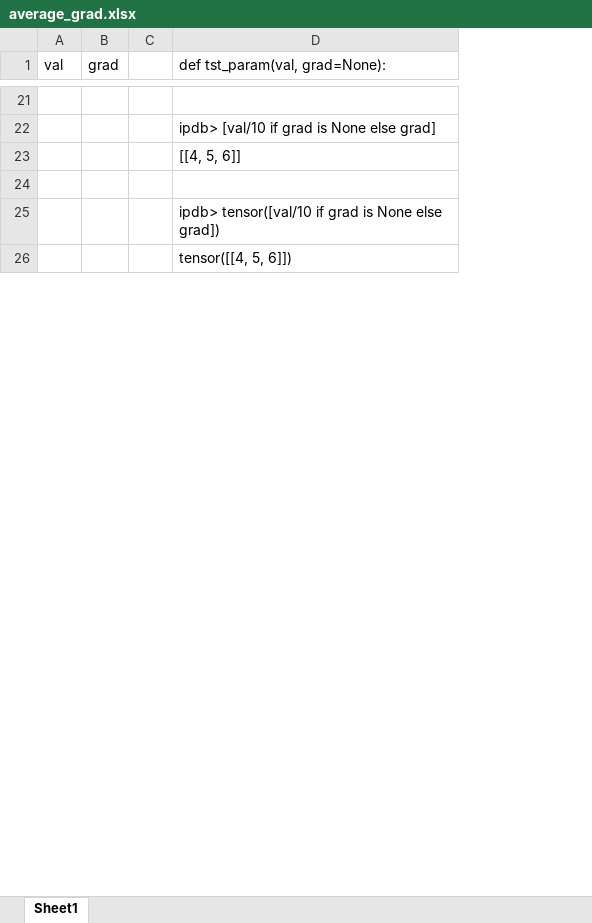
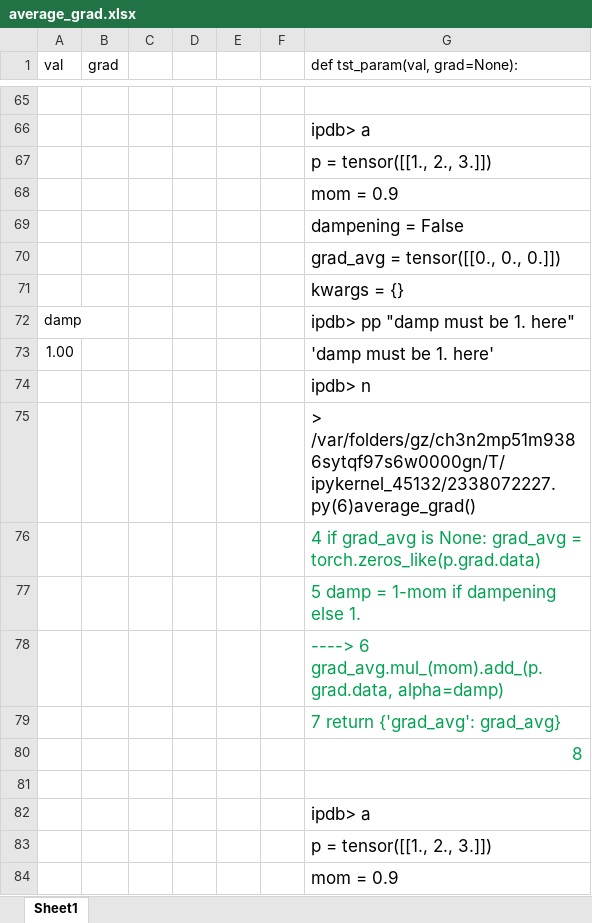
Before and after one commit to EmbraceLife/explore-fastai, an Excel workbook: fastai-excel/average_grad.xlsx, sheet Sheet1, drawn as a sheet; only a part is shown, gaps mark what is left out; values as stored, in another font and other column widths than the file's, no borders; addresses are those after the commit; the diff covers the shown part only; the diff names each change by its address in the sheet, - before the commit and + after, or states it on an @@ line.

Commit message:
add average_grad spreadsheet

```diff
--- a/fastai-excel/average_grad.xlsx (sheet Sheet1)
+++ b/fastai-excel/average_grad.xlsx (sheet Sheet1)
+column C, empty
+column D, empty
+column F, empty
-G66 (def tst_param(val, grad=None):): ipdb> [val/10 if grad is None else grad]
+G66 (def tst_param(val, grad=None):): ipdb> a
@@ G66:G67 text size: larger @@
-G67 (def tst_param(val, grad=None):): [[4, 5, 6]]
+G67 (def tst_param(val, grad=None):): p = tensor([[1., 2., 3.]])
+row 68:  |  |  |  |  |  | mom = 0.9
+row 69:  |  |  |  |  |  | dampening = False
+row 70:  |  |  |  |  |  | grad_avg = tensor([[0., 0., 0.]])
+row 71:  |  |  |  |  |  | kwargs = {}
+row 72: damp |  |  |  |  |  | ipdb> pp "damp must be 1. here"
+row 73: 1.00 |  |  |  |  |  | 'damp must be 1. here'
+row 74:  |  |  |  |  |  | ipdb> n
+row 75:  |  |  |  |  |  | > /var/folders/gz/ch3n2mp51m9386sytqf97s6w0000gn/T/ipykernel_45132/2338072227.py(6)average_grad()
+row 76:  |  |  |  |  |  | 4 if grad_avg is None: grad_avg = torch.zeros_like(p.grad.data)
+row 77:  |  |  |  |  |  | 5 damp = 1-mom if dampening else 1.
+row 78:  |  |  |  |  |  | ----> 6 grad_avg.mul_(mom).add_(p.grad.data, alpha=damp)
+row 79:  |  |  |  |  |  | 7 return {'grad_avg': grad_avg}
+row 80:  |  |  |  |  |  | 8
-G82 (def tst_param(val, grad=None):): ipdb> tensor([val/10 if grad is None else grad])
+G82 (def tst_param(val, grad=None):): ipdb> a
@@ G82:G83 text size: larger @@
-G83 (def tst_param(val, grad=None):): tensor([[4, 5, 6]])
+G83 (def tst_param(val, grad=None):): p = tensor([[1., 2., 3.]])
+row 84:  |  |  |  |  |  | mom = 0.9
```
Also changed, not shown: 65 added rows, 6 removed rows, 1 moved row, 13 edited cells and cell formats elsewhere in this sheet, fastai-excel/graddesc-daniel.xlsm, fastai-excel/graddesc.xlsm, 4 other files.
